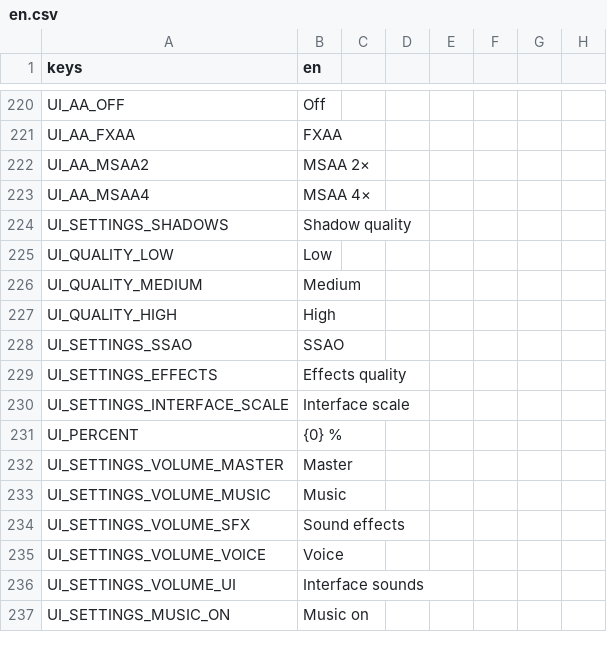
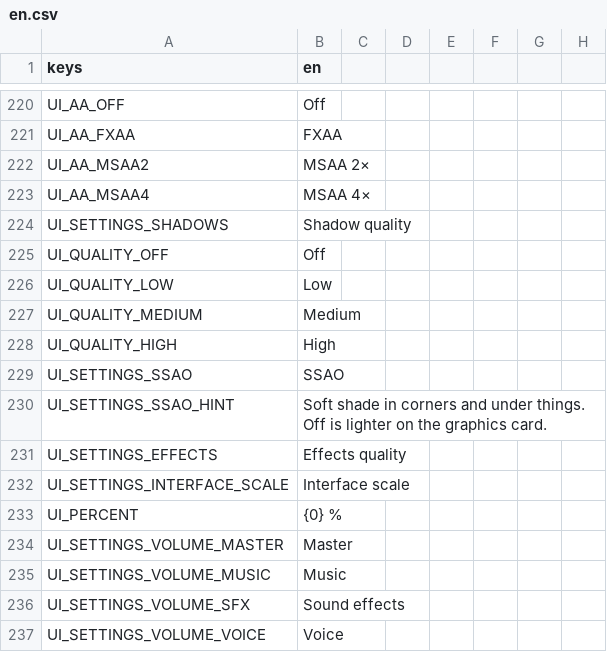
Before and after one commit to MidoMiddle/Red-Alert-2-godot-muiltiplayer-not-original, a CSV file: game/localization/en.csv, drawn as a sheet; only a part is shown, gaps mark what is left out; the shorter side is filled out with more unchanged rows.

```diff
--- a/game/localization/en.csv
+++ b/game/localization/en.csv
@@ -224,2 +224,3 @@ UI_AA_MSAA4,MSAA 4×
 UI_SETTINGS_SHADOWS,Shadow quality
+UI_QUALITY_OFF,Off
 UI_QUALITY_LOW,Low
@@ -228,2 +229,3 @@ UI_QUALITY_HIGH,High
 UI_SETTINGS_SSAO,SSAO
+UI_SETTINGS_SSAO_HINT,"Soft shade in corners and under things. Off is lighter on the graphics card."
 UI_SETTINGS_EFFECTS,Effects quality
```
Also changed, not shown: 5 other files.
